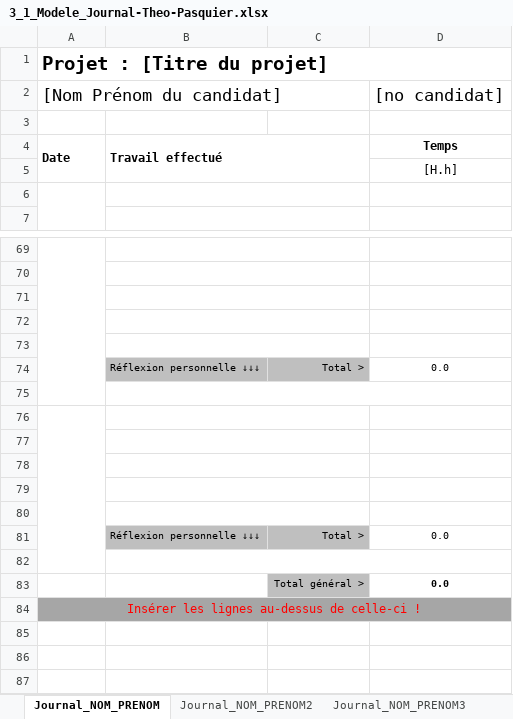
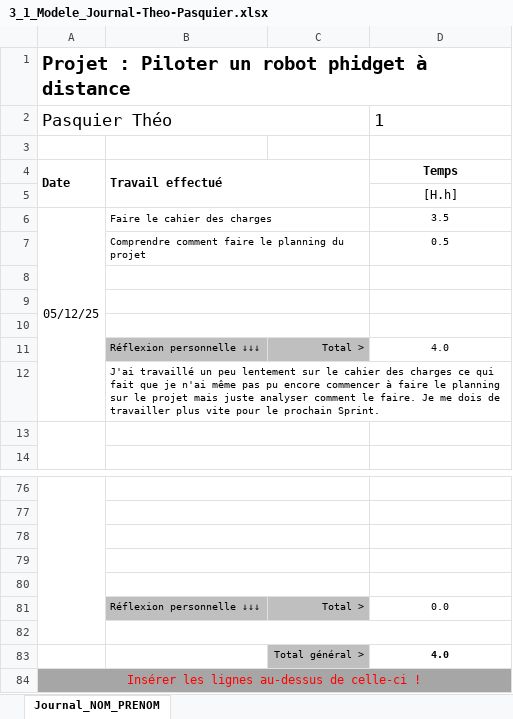
Before and after one commit to LuukMul08/306-G1-Piloter_un_robot_phidget_a_distance, an Excel workbook: documentation/3_1_Modele_Journal-Theo-Pasquier.xlsx, sheet Journal_NOM_PRENOM, drawn as a sheet; only a part is shown, gaps mark what is left out; values as stored, in another font and other column widths than the file's, no borders; conditional formats not drawn; removed rows and columns are numbered as before the commit, all else as after; the diff names each change by its address in the sheet, - before the commit and + after, or states it on an @@ line.

Commit message:
journal Théo

```diff
--- a/documentation/3_1_Modele_Journal-Theo-Pasquier.xlsx (sheet Journal_NOM_PRENOM)
+++ b/documentation/3_1_Modele_Journal-Theo-Pasquier.xlsx (sheet Journal_NOM_PRENOM)
-sheet tab: Journal_NOM_PRENOM2
-sheet tab: Journal_NOM_PRENOM3
-A1: Projet : [Titre du projet]
+A1: Projet : Piloter un robot phidget à distance
-row 2: [Nom Prénom du candidat] |  |  | [no candidat]
+row 2: Pasquier Théo |  |  | 1
+row 6: 05/12/25 | Faire le cahier des charges |  | 3.5
+row 7:  | Comprendre comment faire le planning du projet |  | 0.5
+row 8: (empty)
+row 9: (empty)
+row 10: (empty)
+row 11:  | Réflexion personnelle ↓↓↓ | Total > | 4.0
+row 12:  | J'ai travaillé un peu lentement sur le cahier des charges ce qui fait que je n'ai même pas pu encore commencer à faire le planning sur le projet mais juste analyser comment le faire. Je me dois de travailler plus vite pour le prochain Sprint.
-A76:A82 merged
-B76:C76 merged
-row 83: (empty)
+row 83:  |  | Total général > | 4.0
-C83 fill: none
+C83 fill: #BFBFBF
-row 77: (empty)
-row 78: (empty)
-row 79: (empty)
-row 80: (empty)
-row 81:  | Réflexion personnelle ↓↓↓ | Total > | 0.0
-row 82: (empty)
-row 83:  |  | Total général > | 0.0
```
Also changed, not shown: other sheet tabs, formulas that keep their value.
